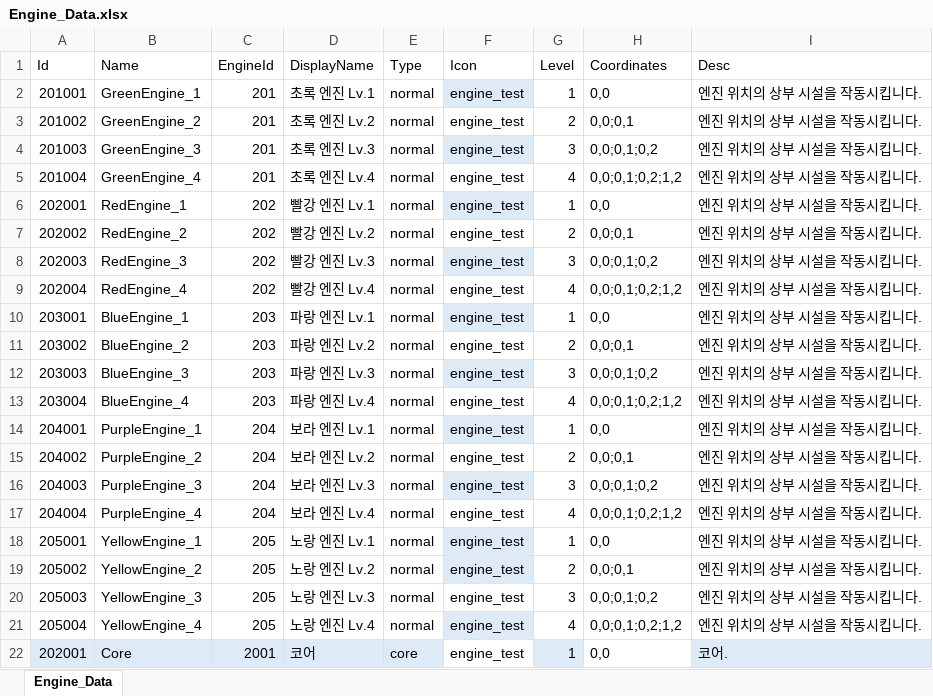
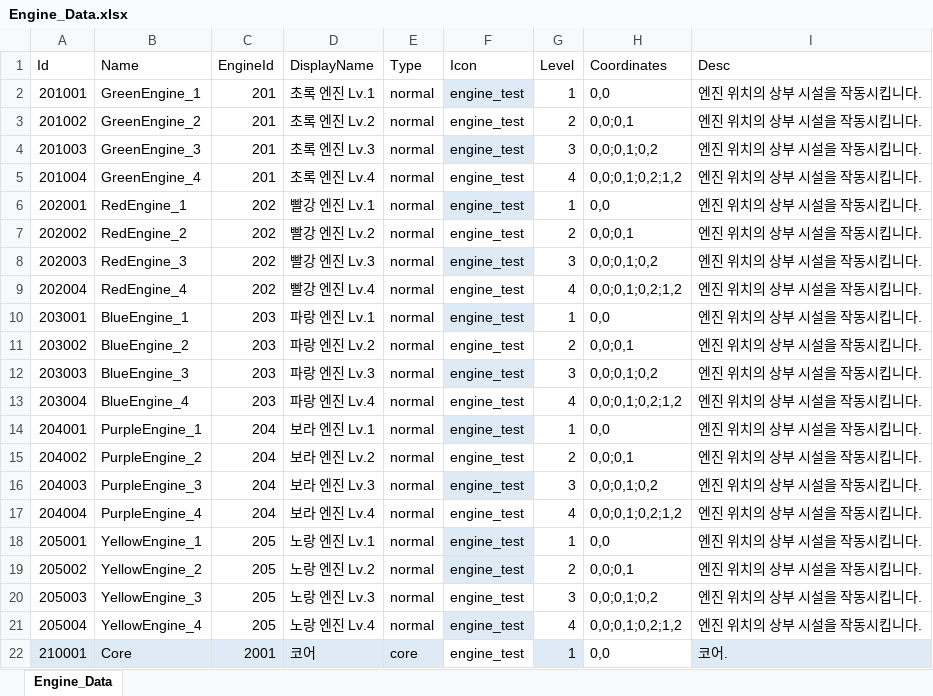
Before and after one commit to koseongboy/Drill_Game, an Excel workbook: Assets/100_Data/XlsxFiles/Engine_Data.xlsx, sheet Engine_Data, drawn as a sheet; values as stored, in another font and other column widths than the file's, no borders; table styles not drawn; the diff names each change by its address in the sheet, - before the commit and + after, or states it on an @@ line.

```diff
--- a/Assets/100_Data/XlsxFiles/Engine_Data.xlsx (sheet Engine_Data)
+++ b/Assets/100_Data/XlsxFiles/Engine_Data.xlsx (sheet Engine_Data)
-A22 (Id): 202001
+A22 (Id): 210001
```
Also changed, not shown: Assets/100_Data/XlsxFiles/Item_Data.xlsx, 49 other files.
